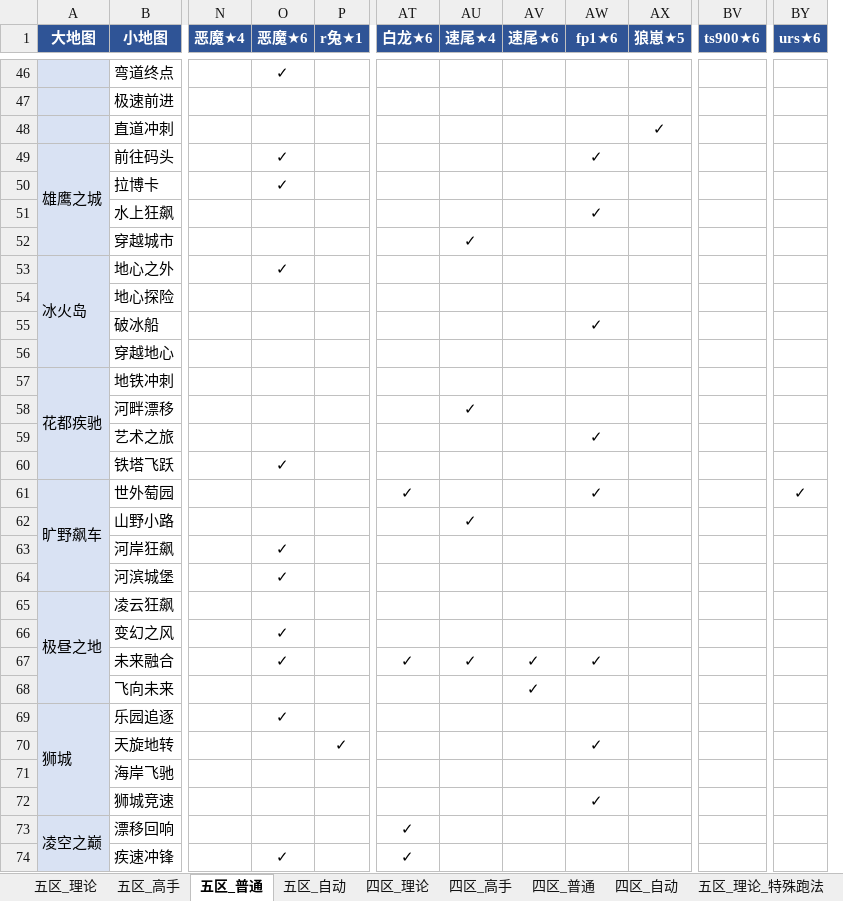
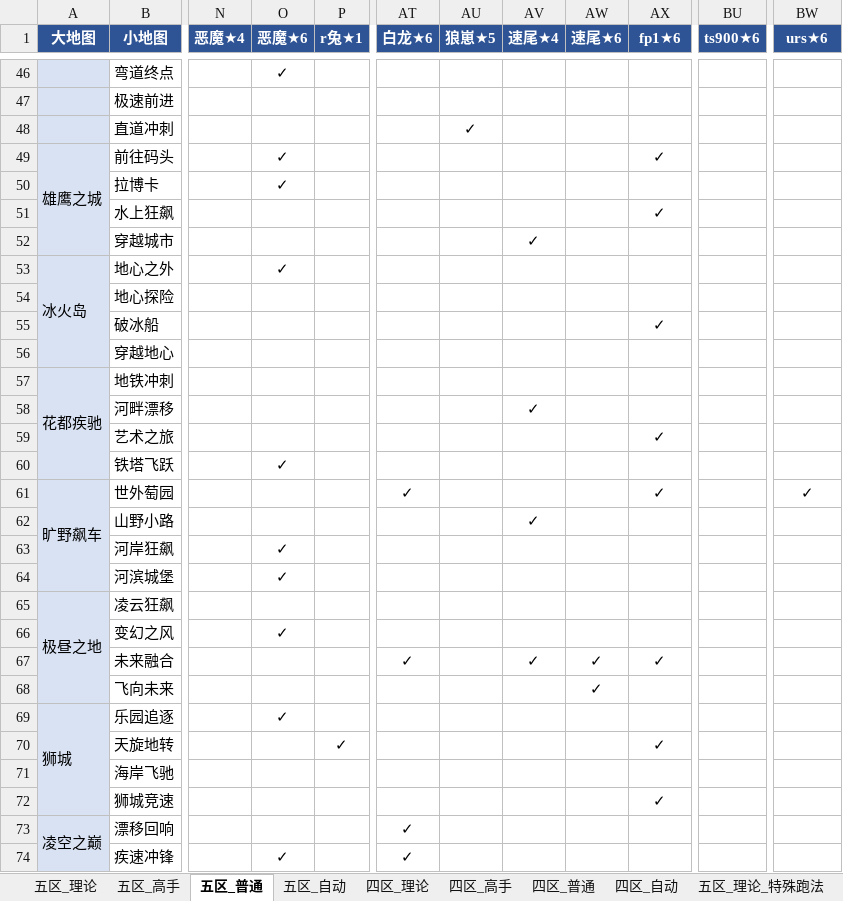
Before and after one commit to Testiphi/MutualExclusionAllocator, an Excel workbook: gauntlet_data.xlsx, sheet 五区_普通, drawn as a sheet; only a part is shown, gaps mark what is left out; values as stored, in another font and other column widths than the file's, no borders; removed rows and columns are numbered as before the commit, all else as after; the diff covers the shown part only; the diff names each change by its address in the sheet, - before the commit and + after, or states it on an @@ line.

```diff
--- a/gauntlet_data.xlsx (sheet 五区_普通)
+++ b/gauntlet_data.xlsx (sheet 五区_普通)
+column BU (ts900★6), empty
-column BY (urs★6), row 61: ✓
-AU1: 速尾★4
+AU1: 狼崽★5
-AV1: 速尾★6
+AV1: 速尾★4
-AW1: fp1★6
+AW1: 速尾★6
-AX1: 狼崽★5
+AX1: fp1★6
-BW1: ts900★6
+BW1: urs★6
-AU48 (狼崽★5): (empty)
+AU48 (狼崽★5): ✓
-AX48 (fp1★6): ✓
+AX48 (fp1★6): (empty)
-AW49 (速尾★6): ✓
+AW49 (速尾★6): (empty)
-AX49 (fp1★6): (empty)
+AX49 (fp1★6): ✓
-AW51 (速尾★6): ✓
+AW51 (速尾★6): (empty)
-AX51 (fp1★6): (empty)
+AX51 (fp1★6): ✓
-AU52 (狼崽★5): ✓
+AU52 (狼崽★5): (empty)
-AV52 (速尾★4): (empty)
+AV52 (速尾★4): ✓
-AW55 (速尾★6): ✓
+AW55 (速尾★6): (empty)
-AX55 (fp1★6): (empty)
+AX55 (fp1★6): ✓
-AU58 (狼崽★5): ✓
+AU58 (狼崽★5): (empty)
-AV58 (速尾★4): (empty)
+AV58 (速尾★4): ✓
-AW59 (速尾★6): ✓
+AW59 (速尾★6): (empty)
-AX59 (fp1★6): (empty)
+AX59 (fp1★6): ✓
-AW61 (速尾★6): ✓
+AW61 (速尾★6): (empty)
-AX61 (fp1★6): (empty)
+AX61 (fp1★6): ✓
-BW61 (urs★6): (empty)
+BW61 (urs★6): ✓
-AU62 (狼崽★5): ✓
+AU62 (狼崽★5): (empty)
-AV62 (速尾★4): (empty)
+AV62 (速尾★4): ✓
-O67 (恶魔★6): ✓
+O67 (恶魔★6): (empty)
-AU67 (狼崽★5): ✓
+AU67 (狼崽★5): (empty)
-AX67 (fp1★6): (empty)
+AX67 (fp1★6): ✓
-AV68 (速尾★4): ✓
+AV68 (速尾★4): (empty)
-AW68 (速尾★6): (empty)
+AW68 (速尾★6): ✓
-AW70 (速尾★6): ✓
+AW70 (速尾★6): (empty)
-AX70 (fp1★6): (empty)
+AX70 (fp1★6): ✓
-AW72 (速尾★6): ✓
+AW72 (速尾★6): (empty)
-AX72 (fp1★6): (empty)
+AX72 (fp1★6): ✓
```
Also changed, not shown: 47 edited cells elsewhere in this sheet, sheet 五区_理论, sheet 四区_理论, sheet 四区_高手_特殊跑法, sheet 五区_高手_特殊跑法, sheet 五区_理论_特殊跑法, sheet 四区_高手, 2 more sheets, gauntlet_data.global.xlsx, gauntlet_data_shared.xlsx, 4 other files.
